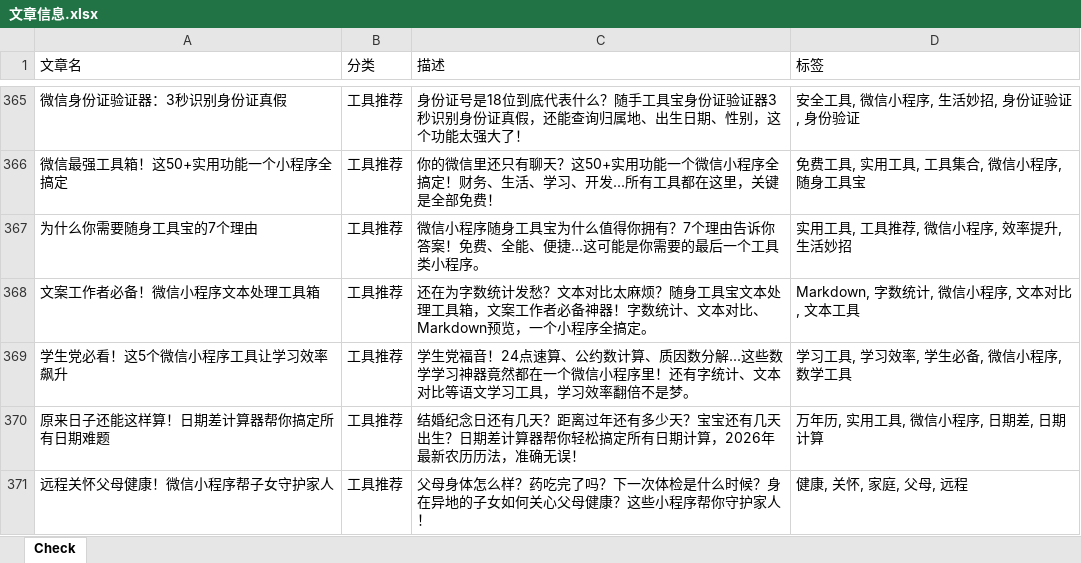
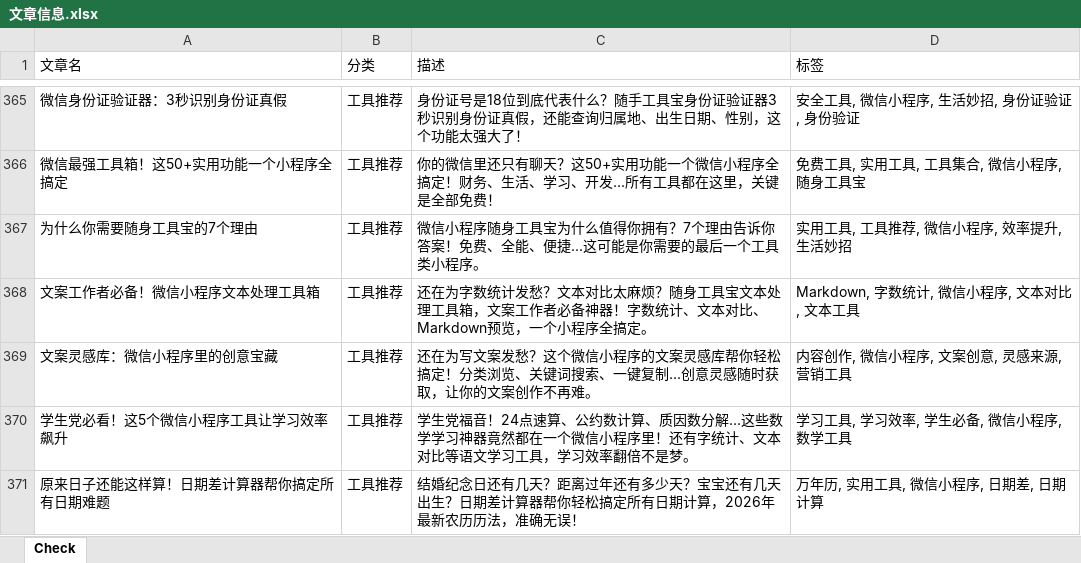
Before and after one commit to ddabb/vercel_ci, an Excel workbook: 文章信息.xlsx, sheet Check, drawn as a sheet; only a part is shown, gaps mark what is left out; the shorter side is filled out with more unchanged rows; values as stored, in another font and other column widths than the file's, no borders; the diff names each change by its address in the sheet, - before the commit and + after, or states it on an @@ line.

```diff
--- a/文章信息.xlsx (sheet Check)
+++ b/文章信息.xlsx (sheet Check)
+row 369: 文案灵感库：微信小程序里的创意宝藏 | 工具推荐 | 还在为写文案发愁？这个微信小程序的文案灵感库帮你轻松搞定！分类浏览、关键词搜索、一键复制...创意灵感随时获取，让你的文案创作不再难。 | 内容创作, 微信小程序, 文案创意, 灵感来源, 营销工具
```
Also changed, not shown: 17 other files.
